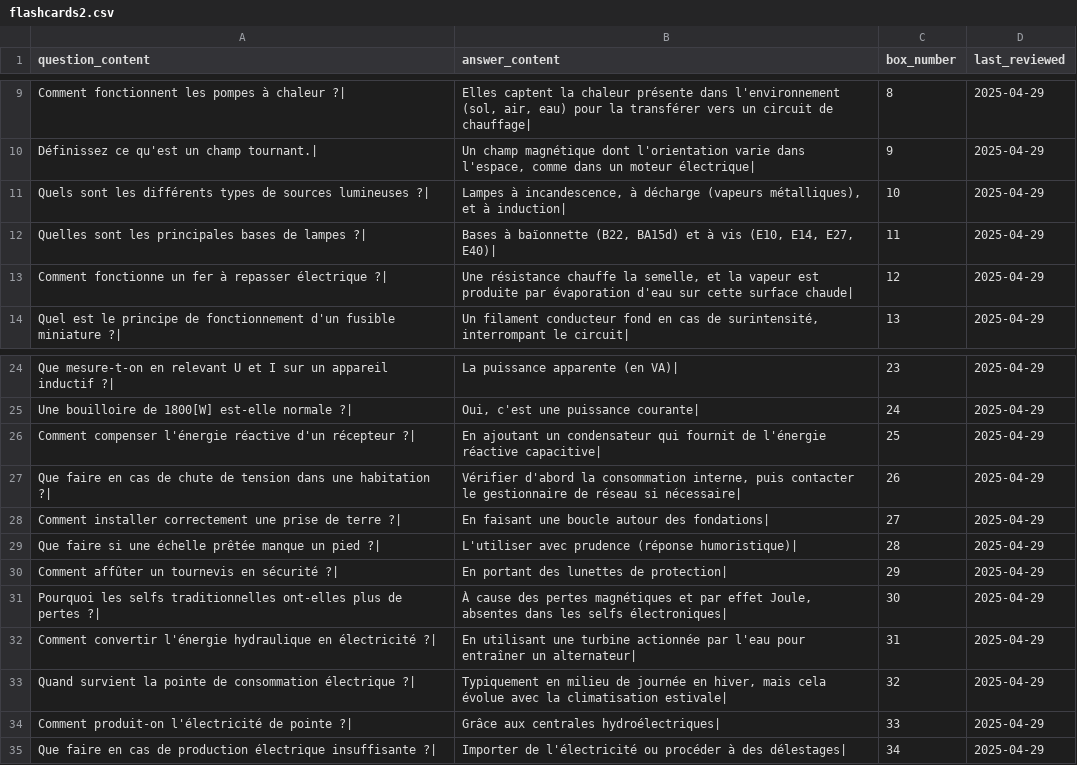
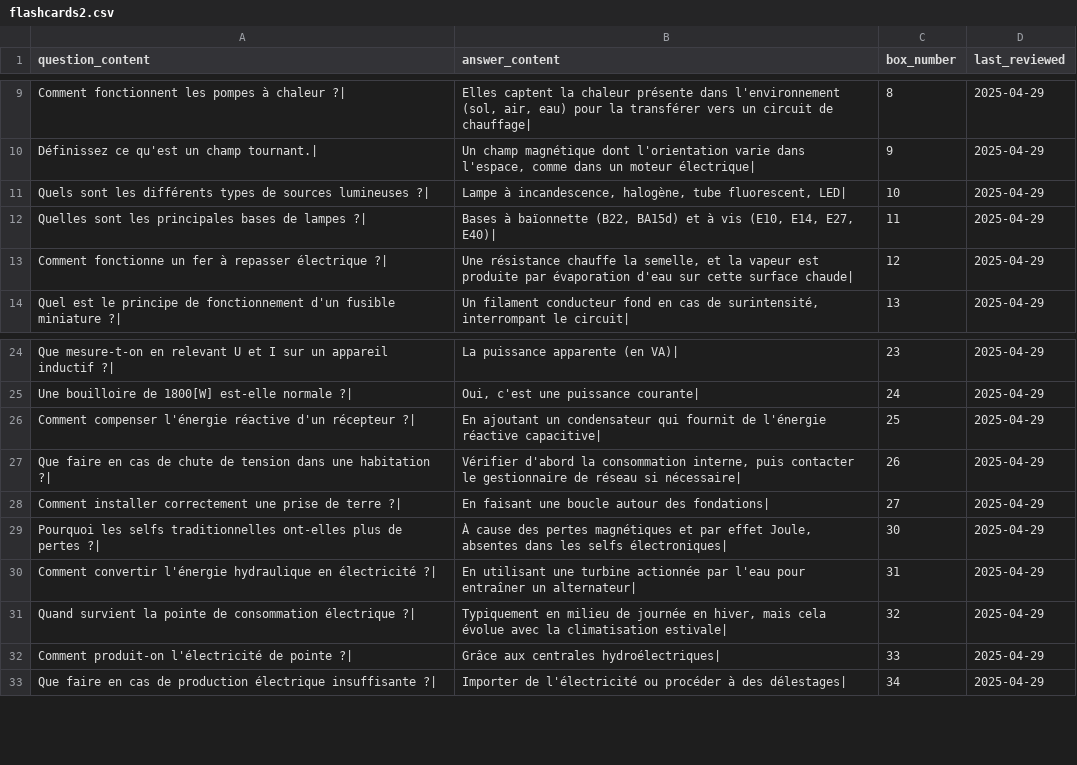
Before and after one commit to leithd1/cfcrevision, a CSV file: docs/flashcards2.csv, drawn as a sheet; only a part is shown, gaps mark what is left out.

Commit message:
files_csv_999

```diff
--- a/docs/flashcards2.csv
+++ b/docs/flashcards2.csv
@@ -10,3 +10,3 @@ question_content,answer_content,box_number,last_reviewed
 "Définissez ce qu'est un champ tournant.|","Un champ magnétique dont l'orientation varie dans l'espace, comme dans un moteur électrique|","9","2025-04-29"
-"Quels sont les différents types de sources lumineuses ?|","Lampes à incandescence, à décharge (vapeurs métalliques), et à induction|","10","2025-04-29"
+"Quels sont les différents types de sources lumineuses ?|","Lampe à incandescence, halogène, tube fluorescent, LED|","10","2025-04-29"
 "Quelles sont les principales bases de lampes ?|","Bases à baïonnette (B22, BA15d) et à vis (E10, E14, E27, E40)|","11","2025-04-29"
@@ -28,4 +28,2 @@ question_content,answer_content,box_number,last_reviewed
 "Comment installer correctement une prise de terre ?|","En faisant une boucle autour des fondations|","27","2025-04-29"
-"Que faire si une échelle prêtée manque un pied ?|","L'utiliser avec prudence (réponse humoristique)|","28","2025-04-29"
-"Comment affûter un tournevis en sécurité ?|","En portant des lunettes de protection|","29","2025-04-29"
 "Pourquoi les selfs traditionnelles ont-elles plus de pertes ?|","À cause des pertes magnétiques et par effet Joule, absentes dans les selfs électroniques|","30","2025-04-29"
```
